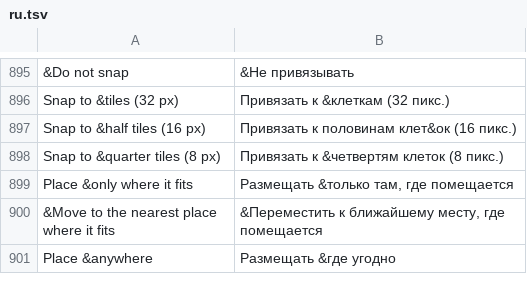
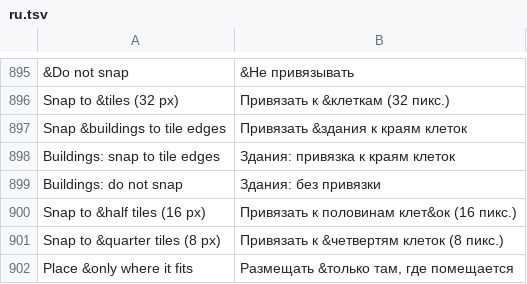
Before and after one commit to stardraft-editor/stardraft, a TSV file: apps/editor/res/lang/ru.tsv, drawn as a sheet; only a part is shown, gaps mark what is left out; the shorter side is filled out with more unchanged rows; the diff names each change by its address in the sheet, - before the commit and + after, or states it on an @@ line.

Commit message:
Buildings snap setting, New page and closing tabs fixes
- Options > Units > Snap buildings to tile edges (on by default, kept in the settings): on, buildings snap to tile edges on every path as before; off, they go where they are placed or dragged. The unit snap is only for the other units now.
- Every New entry works after a project was opened (File > New project, the tabs' +, the start page's cards, Project > New EUD project), also from another workspace and after its tab closed.
- While the New page, or the start page over an open map, shows, the other workspaces (the side bar, Ctrl+2 and the others, the menu items) are gray: the page stays until Create or Cancel.
- Closing the last tab from any workspace shows the start page in the Map workspace; a classic map's tab after a project's shows its map.

```diff
--- a/apps/editor/res/lang/ru.tsv
+++ b/apps/editor/res/lang/ru.tsv
+row 897: Snap &buildings to tile edges | Привязать &здания к краям клеток
+row 898: Buildings: snap to tile edges | Здания: привязка к краям клеток
+row 899: Buildings: do not snap | Здания: без привязки
```
Also changed, not shown: apps/editor/res/lang/es.tsv, apps/editor/res/lang/ko.tsv, 18 other files.
